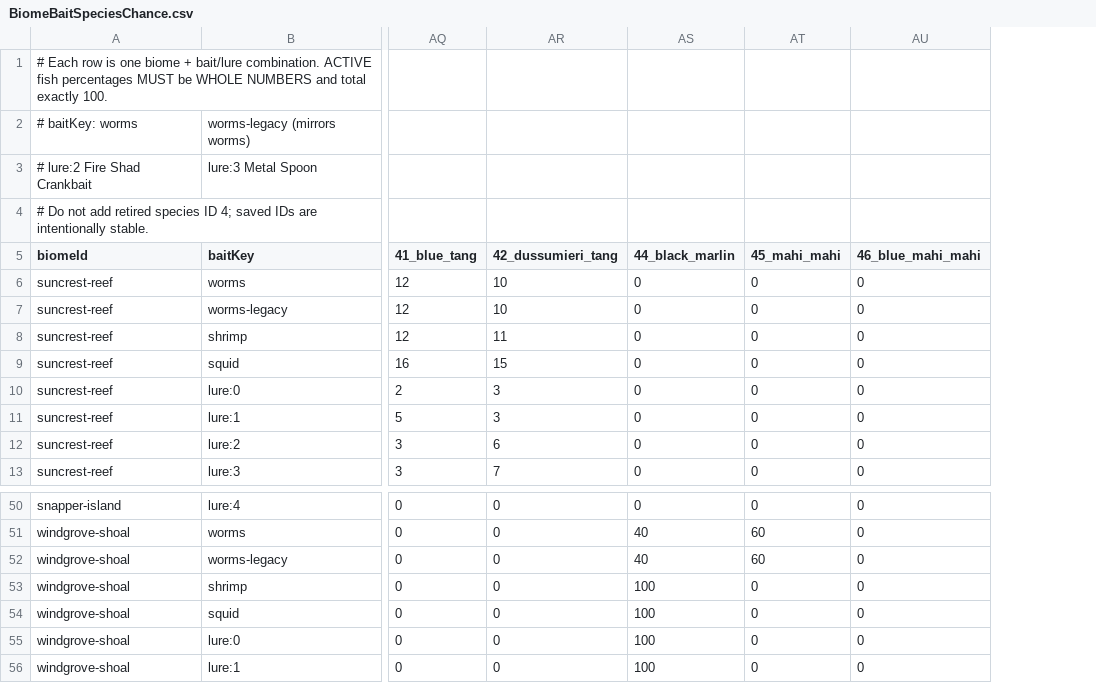
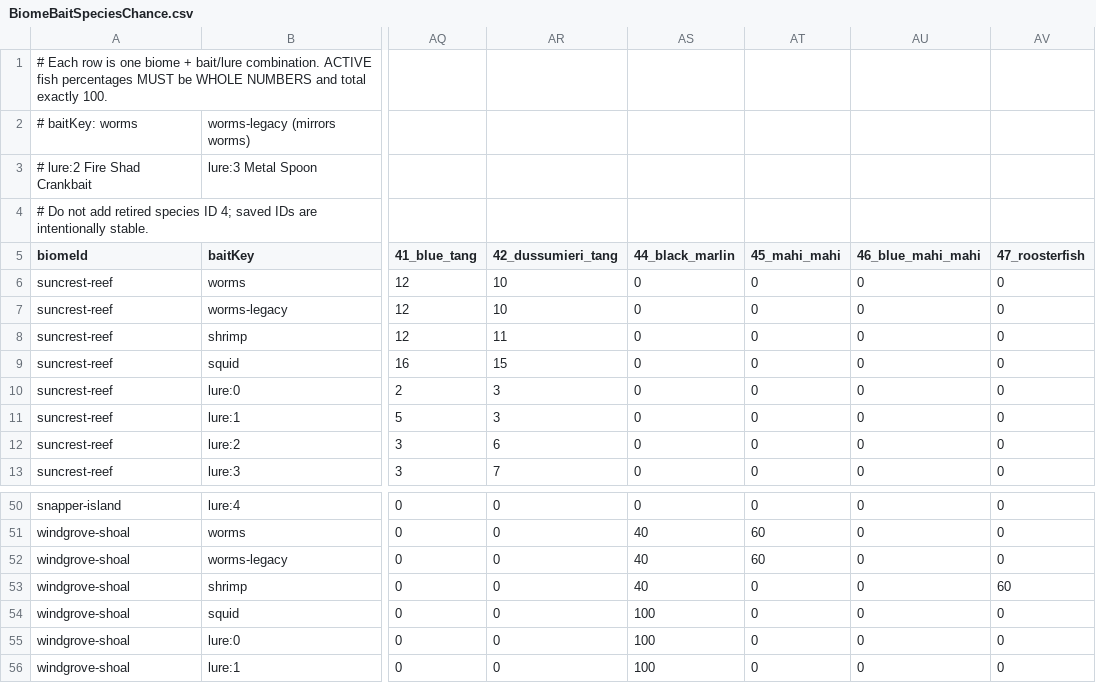
Before and after one commit to GalacticSlayer/3D-Android-Open-World, a CSV file: Assets/Resources/FishingTuning/BiomeBaitSpeciesChance.csv, drawn as a sheet; only a part is shown, gaps mark what is left out; the diff names each change by its address in the sheet, - before the commit and + after, or states it on an @@ line.

```diff
--- a/Assets/Resources/FishingTuning/BiomeBaitSpeciesChance.csv
+++ b/Assets/Resources/FishingTuning/BiomeBaitSpeciesChance.csv
+column AV (47_roosterfish), rows 6-13: all 0; rows 50-56: 0 | 0 | 0 | 60 | 0 | 0 | 0
-AS53 (44_black_marlin): 100
+AS53 (44_black_marlin): 40
```
Also changed, not shown: Assets/Resources/FishingTuning/BiomeFishStats.csv, Assets/Resources/FishingTuning/BiomeFishWeights.csv, 9 other files.
